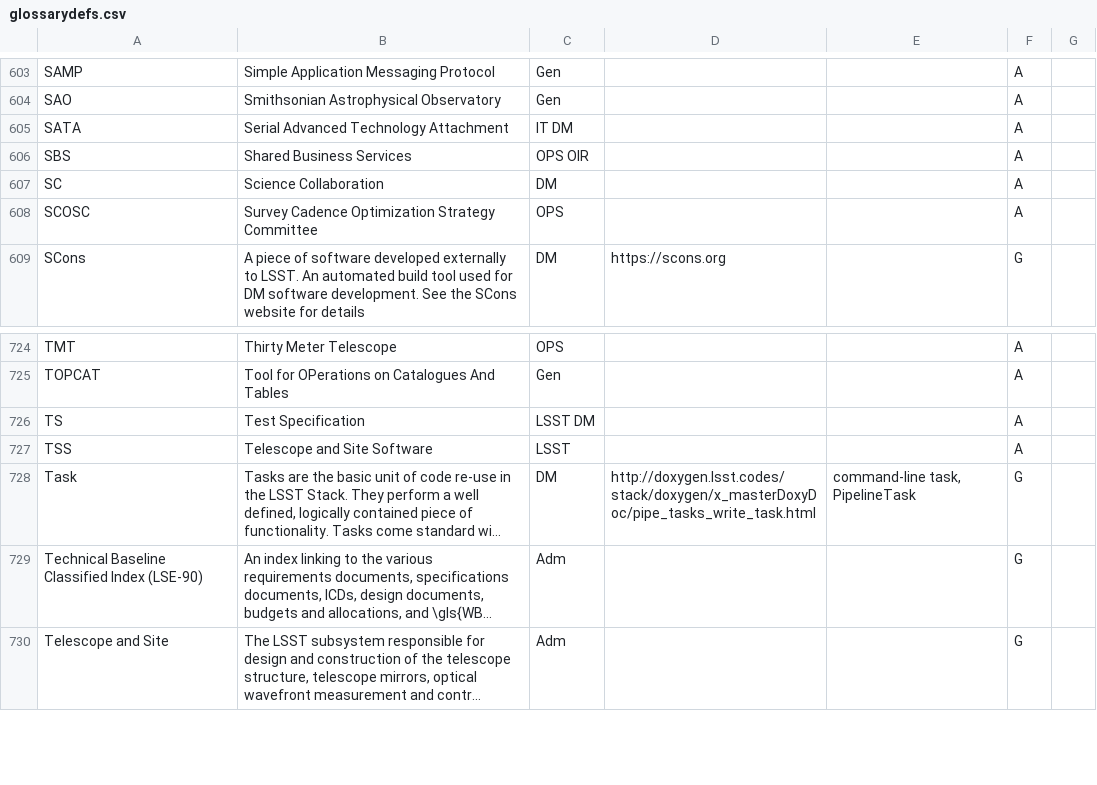
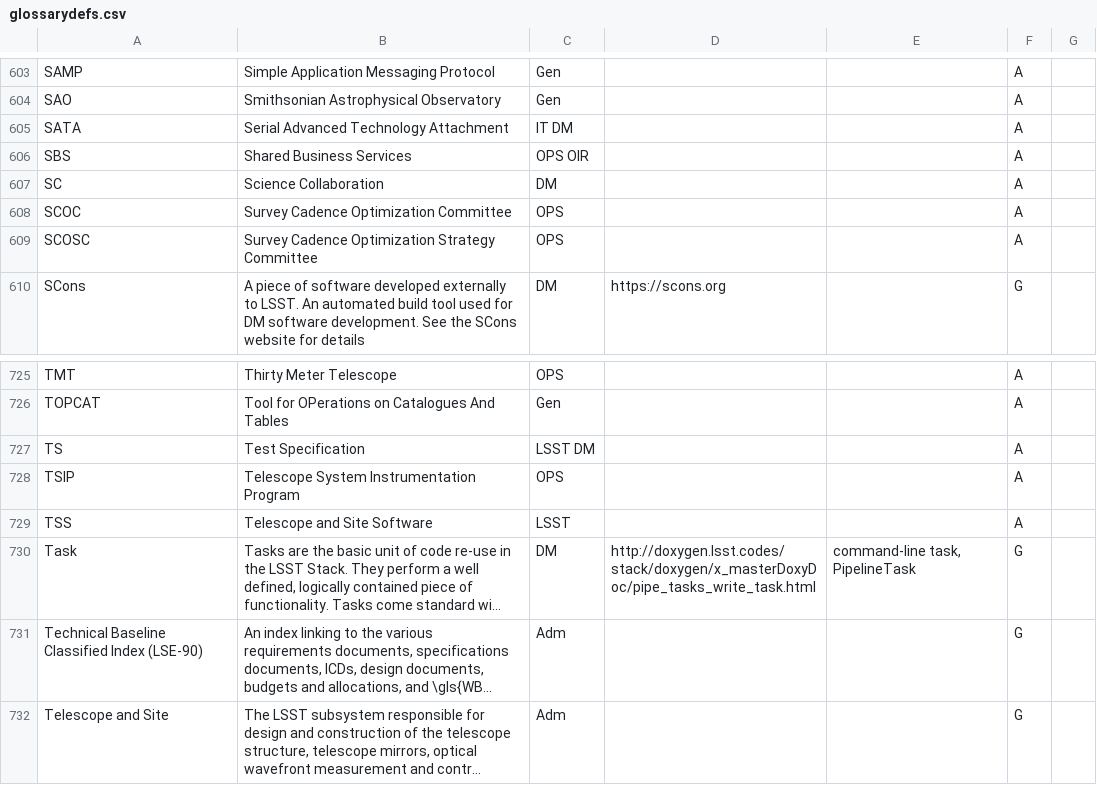
Before and after one commit to lsst/lsst-texmf, a CSV file: etc/glossarydefs.csv, drawn as a sheet; only a part is shown, gaps mark what is left out; long unchanged cells end in ….

Commit message:
SCOC TSIP

```diff
--- a/etc/glossarydefs.csv
+++ b/etc/glossarydefs.csv
@@ -608,2 +608,3 @@
 "SC","Science Collaboration","DM","","","A"
+"SCOC","Survey Cadence Optimization Committee","OPS ","","","A"
 "SCOSC","Survey Cadence Optimization Strategy Committee","OPS ","","","A"
@@ -727,2 +728,3 @@
 "TS","Test Specification","LSST DM","","","A"
+"TSIP"," Telescope System Instrumentation Program","OPS","","","A"
 "TSS","Telescope and Site Software","LSST","","","A"
```
